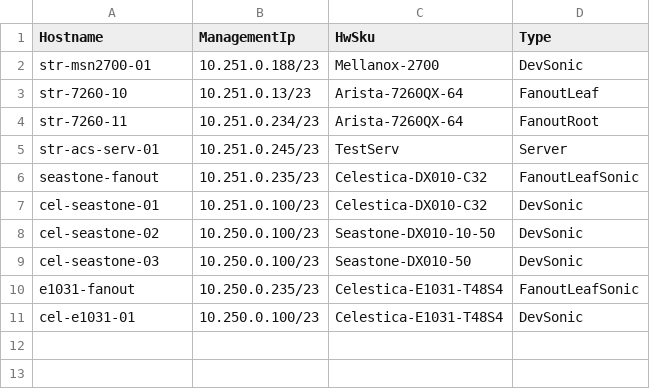
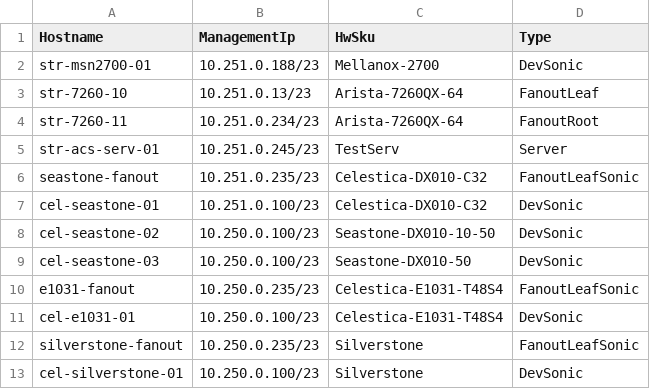
Before and after one commit to CLS-NET/sonic-mgmt, a CSV file: ansible/files/sonic_lab_devices.csv, drawn as a sheet.

```diff
--- a/ansible/files/sonic_lab_devices.csv
+++ b/ansible/files/sonic_lab_devices.csv
@@ -11 +11,3 @@ e1031-fanout,10.250.0.235/23,Celestica-E1031-T48S4,FanoutLeafSonic
 cel-e1031-01,10.250.0.100/23,Celestica-E1031-T48S4,DevSonic
+silverstone-fanout,10.250.0.235/23,Silverstone,FanoutLeafSonic
+cel-silverstone-01,10.250.0.100/23,Silverstone,DevSonic
```
Also changed, not shown: ansible/files/sonic_lab_links.csv, ansible/testbed.csv, 23 other files.
